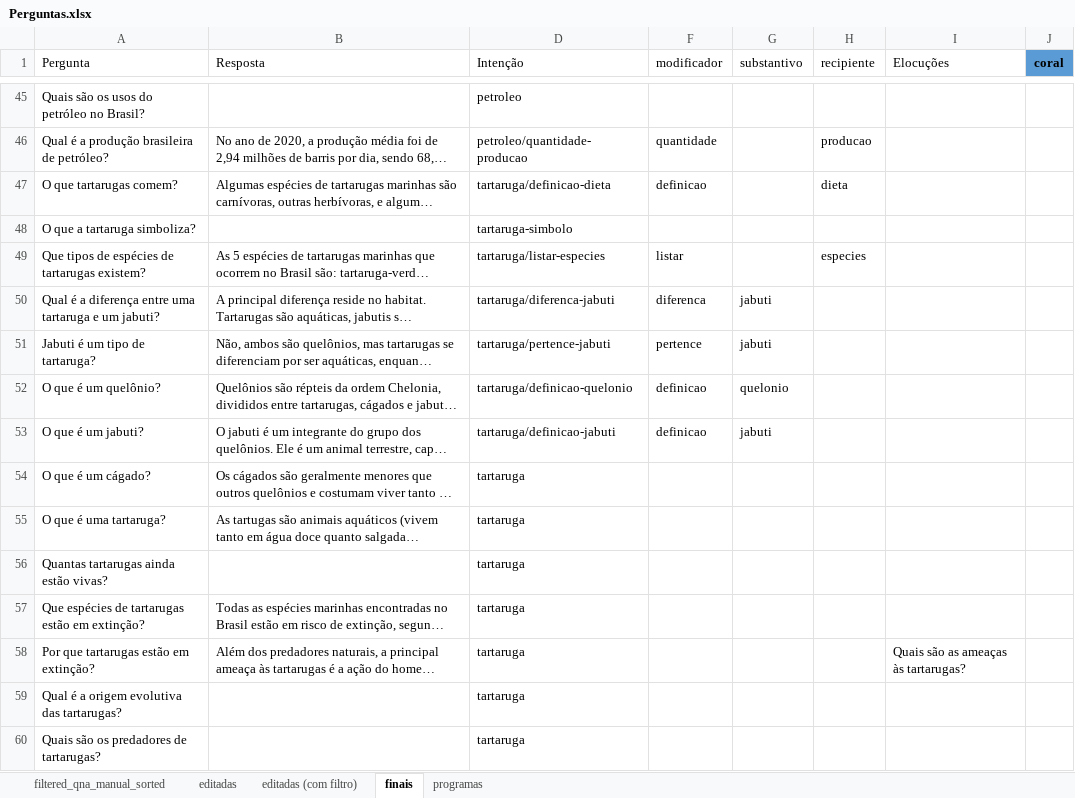
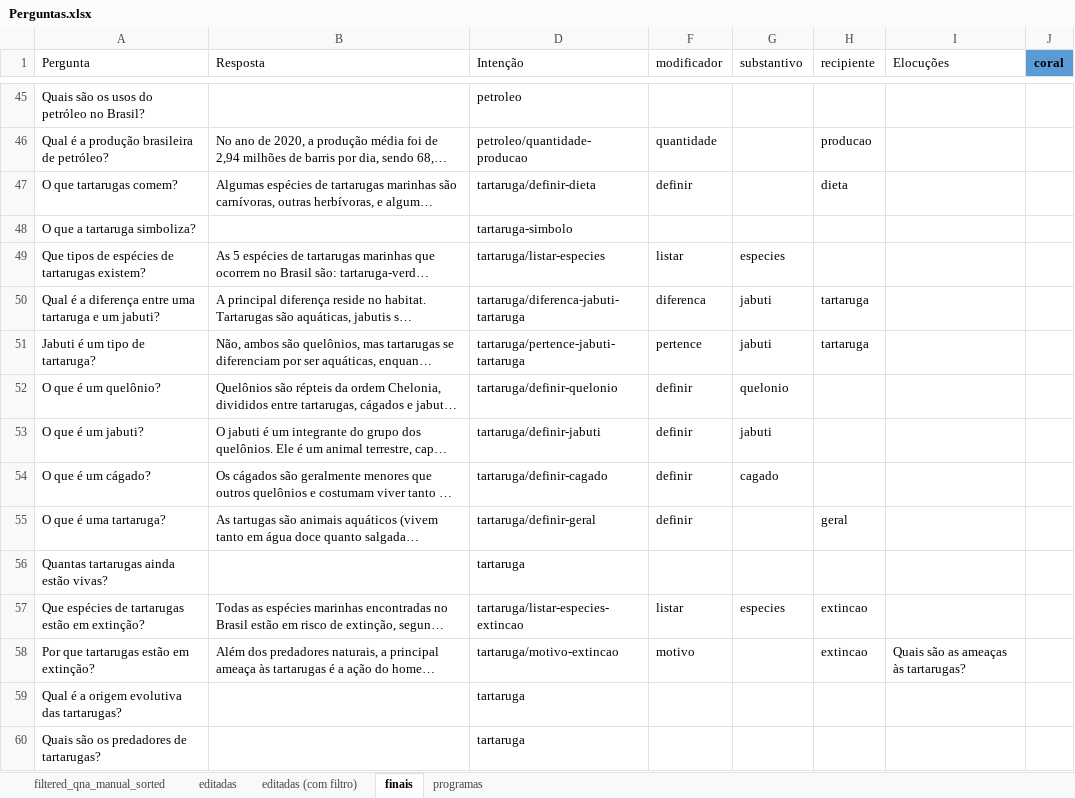
Before and after one commit to VictBenito/chatbot-Victor-Paulo, an Excel workbook: results/Perguntas.xlsx, sheet finais, drawn as a sheet; only a part is shown, gaps mark what is left out; long unchanged cells end in …; values as stored, in another font and other column widths than the file's, no borders; conditional formats not drawn; the diff covers the shown part only; the diff names each change by its address in the sheet, - before the commit and + after, or states it on an @@ line.

```diff
--- a/results/Perguntas.xlsx (sheet finais)
+++ b/results/Perguntas.xlsx (sheet finais)
-D47 (Intenção): tartaruga/definicao-dieta
+D47 (Intenção): tartaruga/definir-dieta
-F47 (modificador): definicao
+F47 (modificador): definir
-G49 (substantivo): (empty)
+G49 (substantivo): especies
-H49 (recipiente): especies
+H49 (recipiente): (empty)
-D50 (Intenção): tartaruga/diferenca-jabuti
+D50 (Intenção): tartaruga/diferenca-jabuti-tartaruga
-H50:H51 (recipiente): (empty)
+H50:H51 (recipiente): tartaruga
-D51 (Intenção): tartaruga/pertence-jabuti
+D51 (Intenção): tartaruga/pertence-jabuti-tartaruga
-D52 (Intenção): tartaruga/definicao-quelonio
+D52 (Intenção): tartaruga/definir-quelonio
-F52:F53 (modificador): definicao
+F52:F53 (modificador): definir
-D53 (Intenção): tartaruga/definicao-jabuti
+D53 (Intenção): tartaruga/definir-jabuti
-D54 (Intenção): tartaruga
+D54 (Intenção): tartaruga/definir-cagado
-F54:F55 (modificador): (empty)
+F54:F55 (modificador): definir
-G54 (substantivo): (empty)
+G54 (substantivo): cagado
-D55 (Intenção): tartaruga
+D55 (Intenção): tartaruga/definir-geral
-H55 (recipiente): (empty)
+H55 (recipiente): geral
-D57 (Intenção): tartaruga
+D57 (Intenção): tartaruga/listar-especies-extincao
-F57 (modificador): (empty)
+F57 (modificador): listar
-G57 (substantivo): (empty)
+G57 (substantivo): especies
-H57:H58 (recipiente): (empty)
+H57:H58 (recipiente): extincao
-D58 (Intenção): tartaruga
+D58 (Intenção): tartaruga/motivo-extincao
-F58 (modificador): (empty)
+F58 (modificador): motivo
```
Also changed, not shown: 1 added row and 156 edited cells elsewhere in this sheet, formulas that keep their value, hidden cells.
